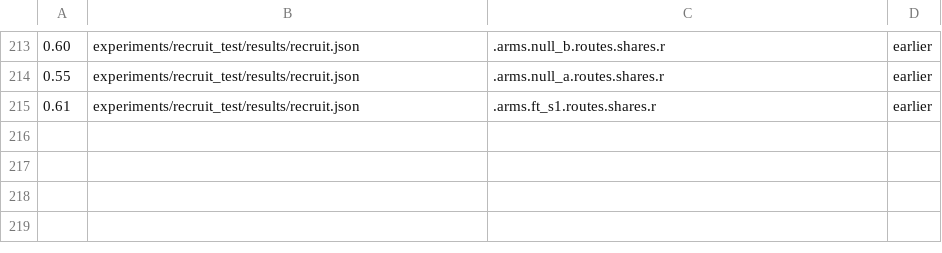
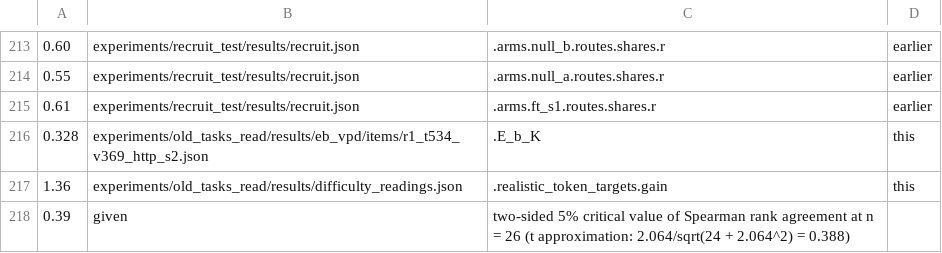
Before and after one commit to edwinagnew/commute-vpd, a TSV file: reports/analyses/2026-11-24_analysis_p2-74-old-tasks.md.numbers.tsv, drawn as a sheet; only a part is shown, gaps mark what is left out; the diff names each change by its address in the sheet, - before the commit and + after, or states it on an @@ line.

```diff
--- a/reports/analyses/2026-11-24_analysis_p2-74-old-tasks.md.numbers.tsv
+++ b/reports/analyses/2026-11-24_analysis_p2-74-old-tasks.md.numbers.tsv
+row 216: 0.328 | experiments/old_tasks_read/results/eb_vpd/items/r1_t534_v369_http_s2.json | .E_b_K | this
+row 217: 1.36 | experiments/old_tasks_read/results/difficulty_readings.json | .realistic_token_targets.gain | this
+row 218: 0.39 | given | two-sided 5% critical value of Spearman rank agreement at n = 26 (t approximation: 2.064/sqrt(24 + 2.064^2) = 0.388)
```
Also changed, not shown: 6 other files.
